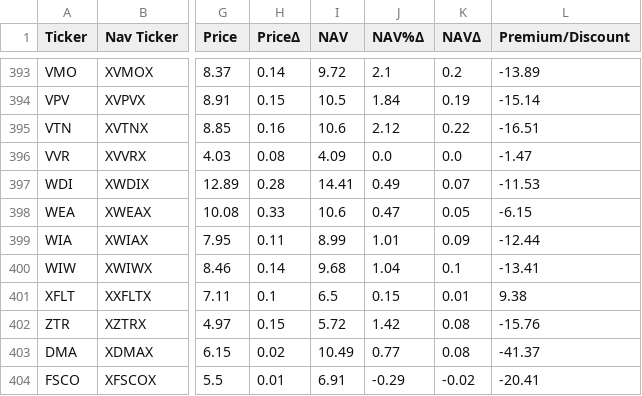
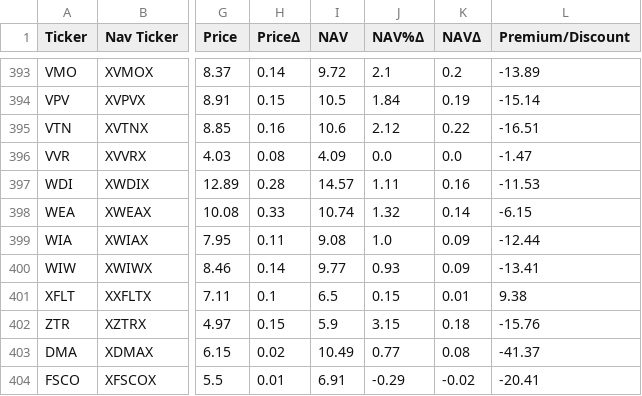
Before and after one commit to arraykov/renderapp, a CSV file: src/Watchlist.csv, drawn as a sheet; only a part is shown, gaps mark what is left out; the diff covers the shown part only; the diff names each change by its address in the sheet, - before the commit and + after, or states it on an @@ line.

```diff
--- a/src/Watchlist.csv
+++ b/src/Watchlist.csv
-I397 (NAV): 14.41
+I397 (NAV): 14.57
-J397 (NAV%Δ): 0.49
+J397 (NAV%Δ): 1.11
-K397 (NAVΔ): 0.07
+K397 (NAVΔ): 0.16
-I398 (NAV): 10.6
+I398 (NAV): 10.74
-J398 (NAV%Δ): 0.47
+J398 (NAV%Δ): 1.32
-K398 (NAVΔ): 0.05
+K398 (NAVΔ): 0.14
-I399 (NAV): 8.99
+I399 (NAV): 9.08
-J399 (NAV%Δ): 1.01
+J399 (NAV%Δ): 1.0
-I400 (NAV): 9.68
+I400 (NAV): 9.77
-J400 (NAV%Δ): 1.04
+J400 (NAV%Δ): 0.93
-K400 (NAVΔ): 0.1
+K400 (NAVΔ): 0.09
-I402 (NAV): 5.72
+I402 (NAV): 5.9
-J402 (NAV%Δ): 1.42
+J402 (NAV%Δ): 3.15
-K402 (NAVΔ): 0.08
+K402 (NAVΔ): 0.18
```
Also changed, not shown: 24 edited cells elsewhere in this file.
